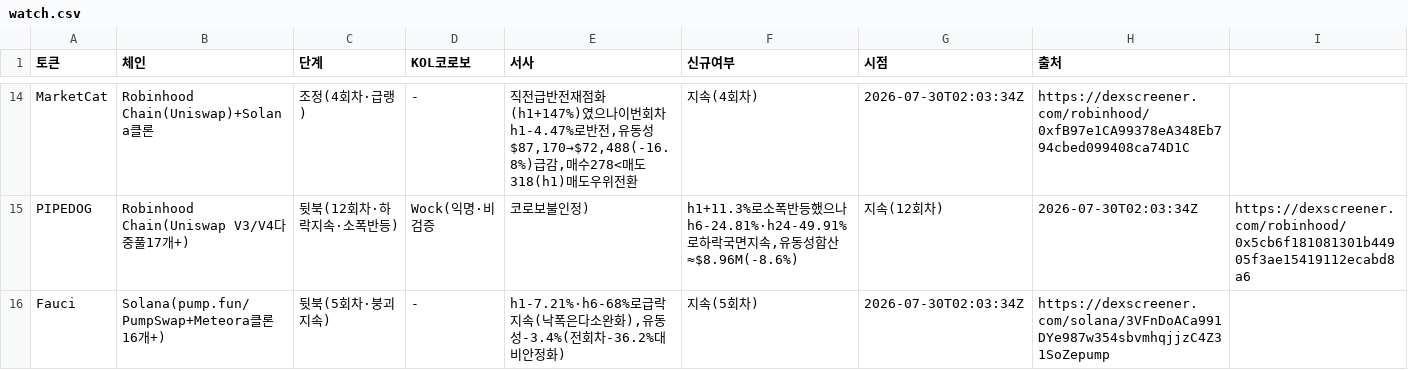
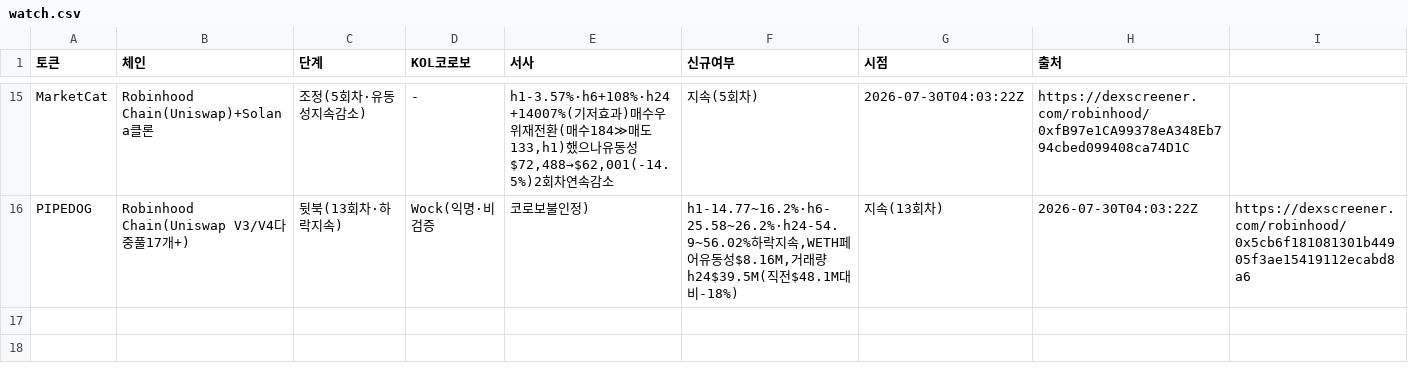
Before and after one commit to HoinKwak/study, a CSV file: research/kol/watch.csv, drawn as a sheet; only a part is shown, gaps mark what is left out; removed rows and columns are numbered as before the commit, all else as after; the diff covers the shown part only; the diff names each change by its address in the sheet, - before the commit and + after, or states it on an @@ line.

```diff
--- a/research/kol/watch.csv
+++ b/research/kol/watch.csv
-C15 (단계): 조정(4회차·급랭)
+C15 (단계): 조정(5회차·유동성지속감소)
-E15 (서사): 직전급반전재점화(h1+147%)였으나이번회차h1-4.47%로반전,유동성$87,170→$72,488(-16.8%)급감,매수278<매도318(h1)매도우위전환
+E15 (서사): h1-3.57%·h6+108%·h24+14007%(기저효과)매수우위재전환(매수184≫매도133,h1)했으나유동성$72,488→$62,001(-14.5%)2회차연속감소
-F15 (신규여부): 지속(4회차)
+F15 (신규여부): 지속(5회차)
-G15 (시점): 2026-07-30T02:03:34Z
+G15 (시점): 2026-07-30T04:03:22Z
-C16 (단계): 뒷북(12회차·하락지속·소폭반등)
+C16 (단계): 뒷북(13회차·하락지속)
-F16 (신규여부): h1+11.3%로소폭반등했으나h6-24.81%·h24-49.91%로하락국면지속,유동성합산≈$8.96M(-8.6%)
+F16 (신규여부): h1-14.77~16.2%·h6-25.58~26.2%·h24-54.9~56.02%하락지속,WETH페어유동성$8.16M,거래량h24$39.5M(직전$48.1M대비-18%)
-G16 (시점): 지속(12회차)
+G16 (시점): 지속(13회차)
-H16 (출처): 2026-07-30T02:03:34Z
+H16 (출처): 2026-07-30T04:03:22Z
-row 16: Fauci | Solana(pump.fun/PumpSwap+Meteora클론16개+) | 뒷북(5회차·붕괴지속) | - | h1-7.21%·h6-68%로급락지속(낙폭은다소완화),유동성-3.4%(전회차-36.2%대비안정화) | 지속(5회차) | 2026-07-30T02:03:34Z | https://dexscreener.com/solana/3VFnDoACa991DYe987w354sbvmhqjjzC4Z31SoZepump
```
Also changed, not shown: 9 added rows, 8 removed rows and 16 edited cells elsewhere in this file, 2 other files.
